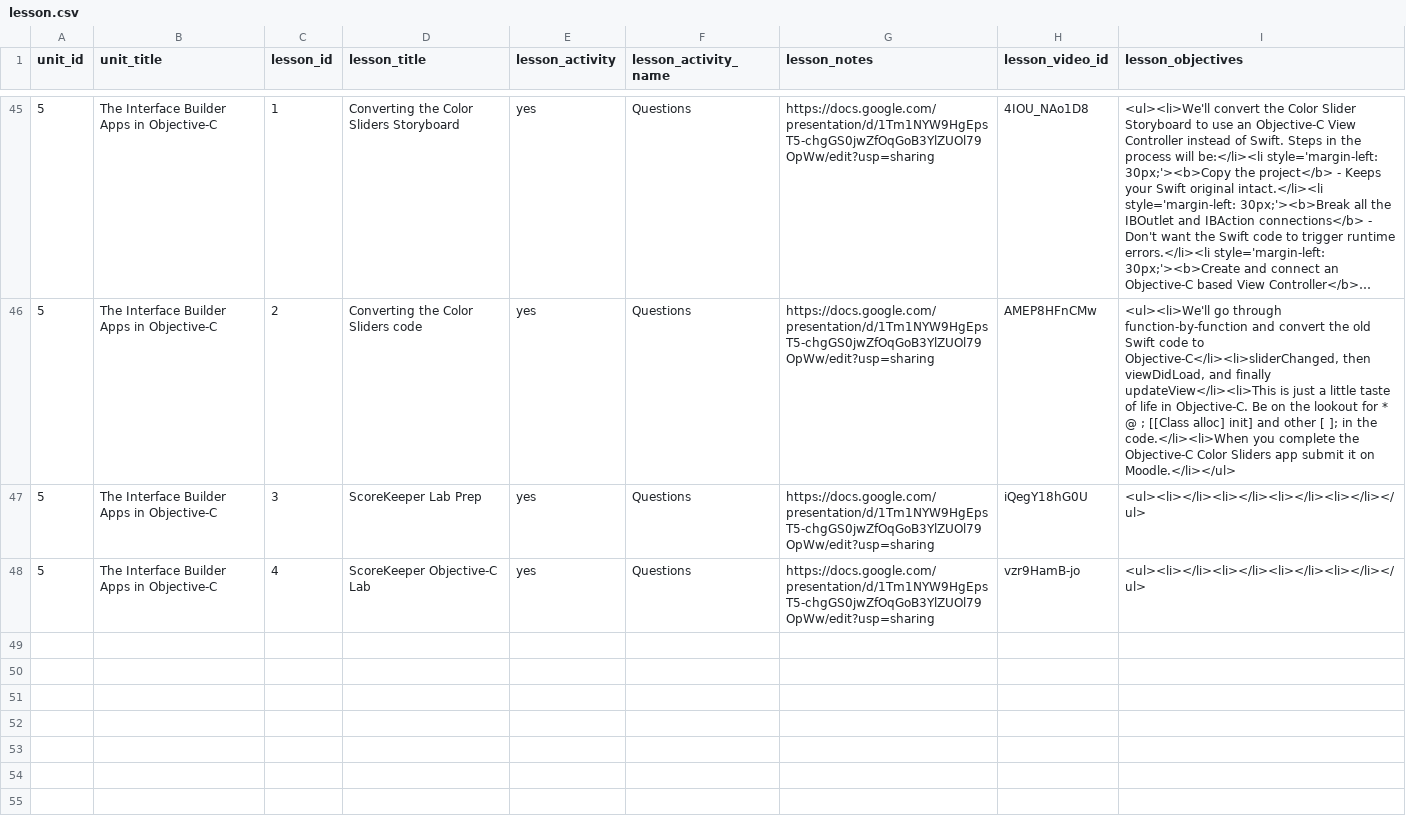
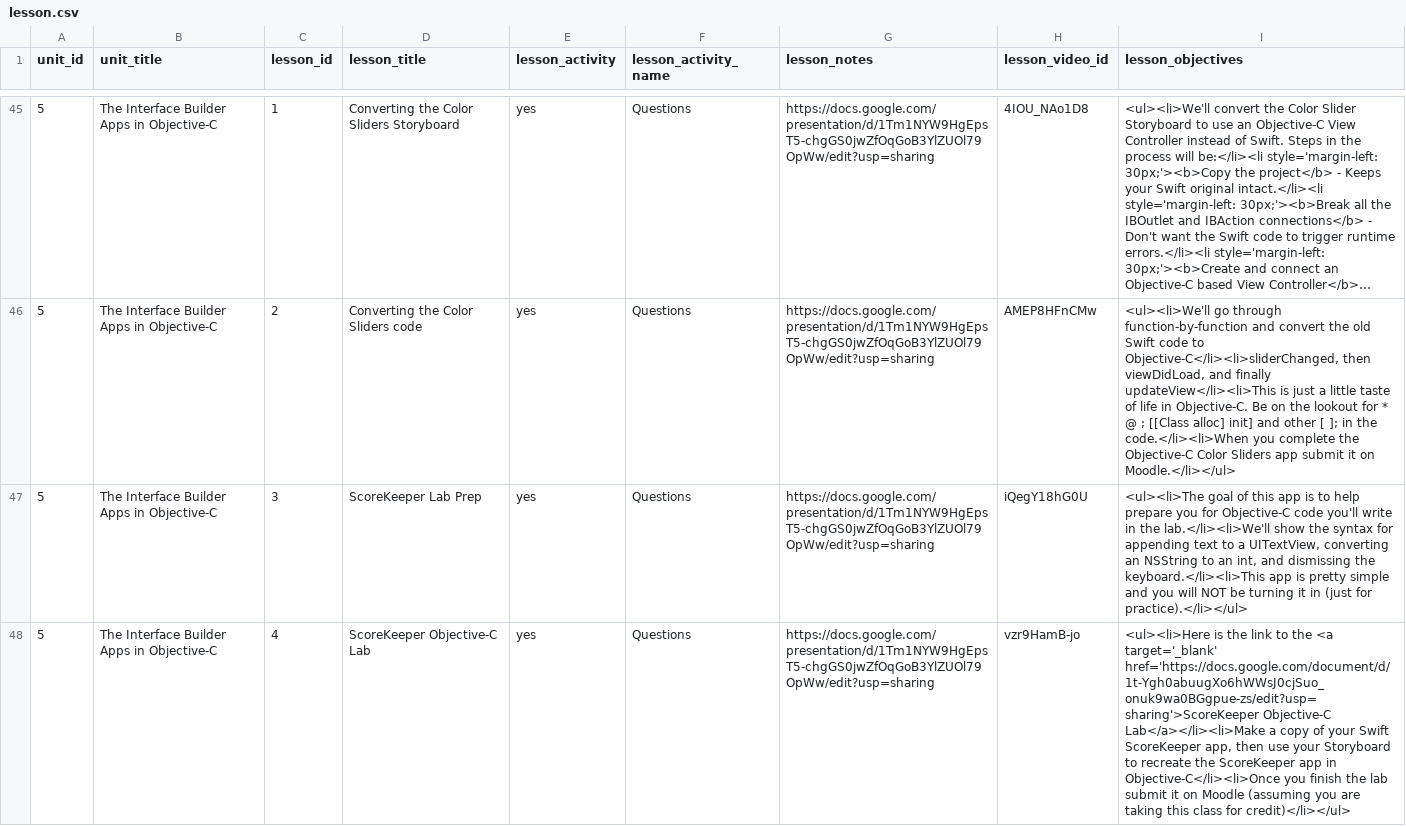
Before and after one commit to Rosebotics/RoseboticsWeb, a CSV file: courses/ios-swift-intro/data/lesson.csv, drawn as a sheet; only a part is shown, gaps mark what is left out; long unchanged cells end in …; the diff names each change by its address in the sheet, - before the commit and + after, or states it on an @@ line.

Commit message:
Finishing up the ObjC Interface Builder apps unit

```diff
--- a/courses/ios-swift-intro/data/lesson.csv
+++ b/courses/ios-swift-intro/data/lesson.csv
-I47 (lesson_objectives): <ul><li></li><li></li><li></li><li></li></ul>
+I47 (lesson_objectives): <ul><li>The goal of this app is to help prepare you for Objective-C code you'll write in the lab.</li><li>We'll show the syntax for appending text to a UITextView, converting an NSString to an int, and dismissing the keyboard.</li><li>This app is pretty simple and you will NOT be turning it in (just for practice).</li></ul>
-I48 (lesson_objectives): <ul><li></li><li></li><li></li><li></li></ul>
+I48 (lesson_objectives): <ul><li>Here is the link to the <a target='_blank' href='https://docs.google.com/document/d/1t-Ygh0abuugXo6hWWsJ0cjSuo_onuk9wa0BGgpue-zs/edit?usp=sharing'>ScoreKeeper Objective-C Lab</a></li><li>Make a copy of your Swift ScoreKeeper app, then use your Storyboard to recreate the ScoreKeeper app in Objective-C</li><li>Once you finish the lab submit it on Moodle (assuming you are taking this class for credit)</li></ul>
```
Also changed, not shown: 3 other files.
